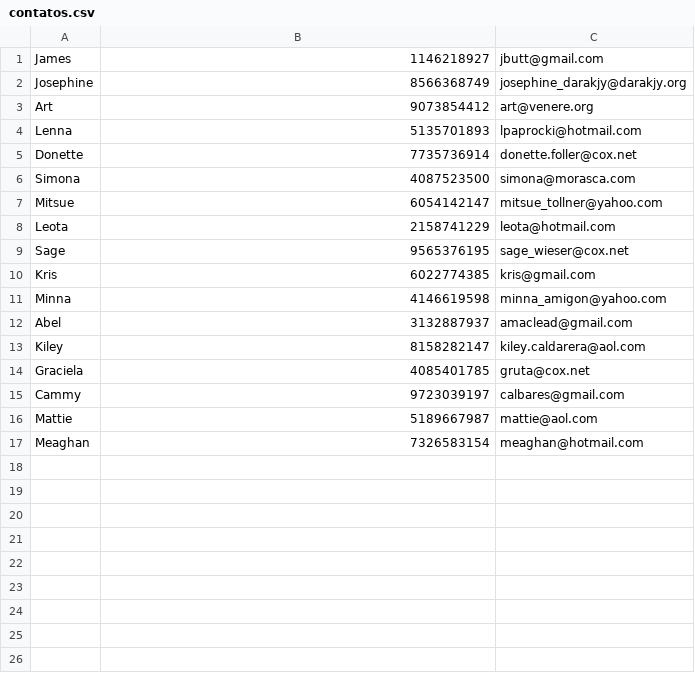
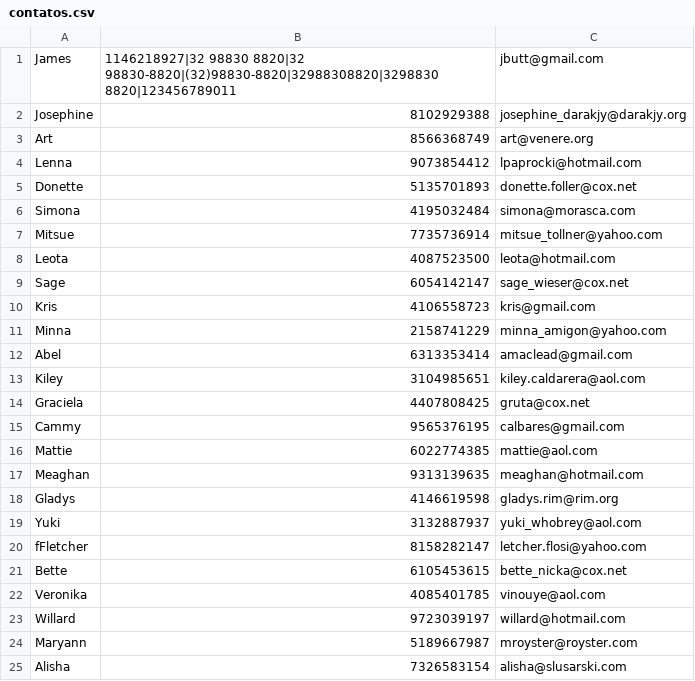
Before and after one commit to gdagosto/agenda-contatos-com-grupos, a CSV file: contatos.csv, drawn as a sheet.

```diff
--- a/contatos.csv
+++ b/contatos.csv
@@ -1,17 +1,25 @@
-James;1146218927;jbutt@gmail.com;
-Josephine;8566368749;josephine_darakjy@darakjy.org;
-Art;9073854412;art@venere.org;
-Lenna;5135701893;lpaprocki@hotmail.com;
-Donette;7735736914;donette.foller@cox.net;
-Simona;4087523500;simona@morasca.com;
-Mitsue;6054142147;mitsue_tollner@yahoo.com;
-Leota;2158741229;leota@hotmail.com;
-Sage;9565376195;sage_wieser@cox.net;
-Kris;6022774385;kris@gmail.com;
-Minna;4146619598;minna_amigon@yahoo.com;
-Abel;3132887937;amaclead@gmail.com;
-Kiley;8158282147;kiley.caldarera@aol.com;
-Graciela;4085401785;gruta@cox.net;
-Cammy;9723039197;calbares@gmail.com;
-Mattie;5189667987;mattie@aol.com;
-Meaghan;7326583154;meaghan@hotmail.com;
+James;1146218927|32 98830 8820|32 98830-8820|(32)98830-8820|32988308820|3298830 8820|123456789011;jbutt@gmail.com;
+Josephine;8102929388;josephine_darakjy@darakjy.org;
+Art;8566368749;art@venere.org;
+Lenna;9073854412;lpaprocki@hotmail.com;
+Donette;5135701893;donette.foller@cox.net;
+Simona;4195032484;simona@morasca.com;
+Mitsue;7735736914;mitsue_tollner@yahoo.com;
+Leota;4087523500;leota@hotmail.com;
+Sage;6054142147;sage_wieser@cox.net;
+Kris;4106558723;kris@gmail.com;
+Minna;2158741229;minna_amigon@yahoo.com;
+Abel;6313353414;amaclead@gmail.com;
+Kiley;3104985651;kiley.caldarera@aol.com;
+Graciela;4407808425;gruta@cox.net;
+Cammy;9565376195;calbares@gmail.com;
+Mattie;6022774385;mattie@aol.com;
+Meaghan;9313139635;meaghan@hotmail.com;
+Gladys;4146619598;gladys.rim@rim.org;
+Yuki;3132887937;yuki_whobrey@aol.com;
+fFletcher;8158282147;letcher.flosi@yahoo.com;
+Bette;6105453615;bette_nicka@cox.net;
+Veronika;4085401785;vinouye@aol.com;
+Willard;9723039197;willard@hotmail.com;
+Maryann;5189667987;mroyster@royster.com;
+Alisha;7326583154;alisha@slusarski.com;
```
Also changed, not shown: 2 other files.
